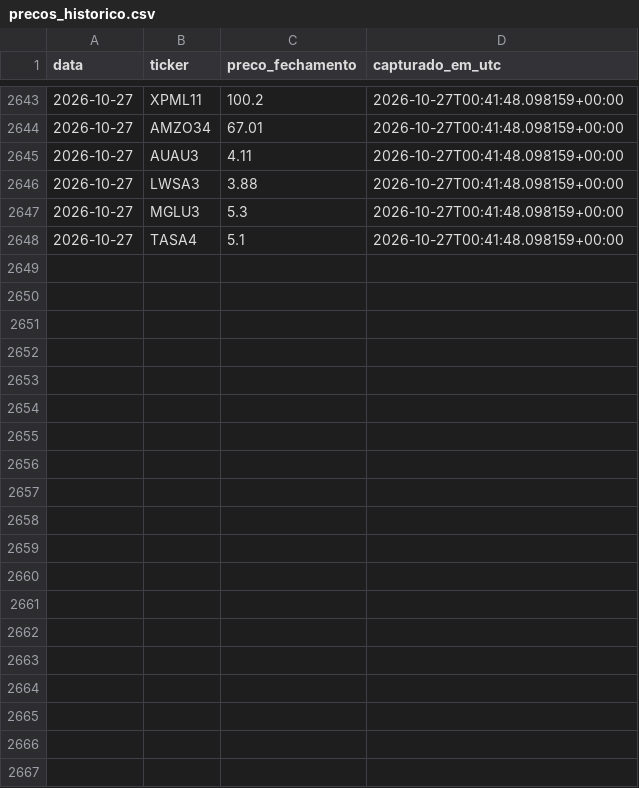
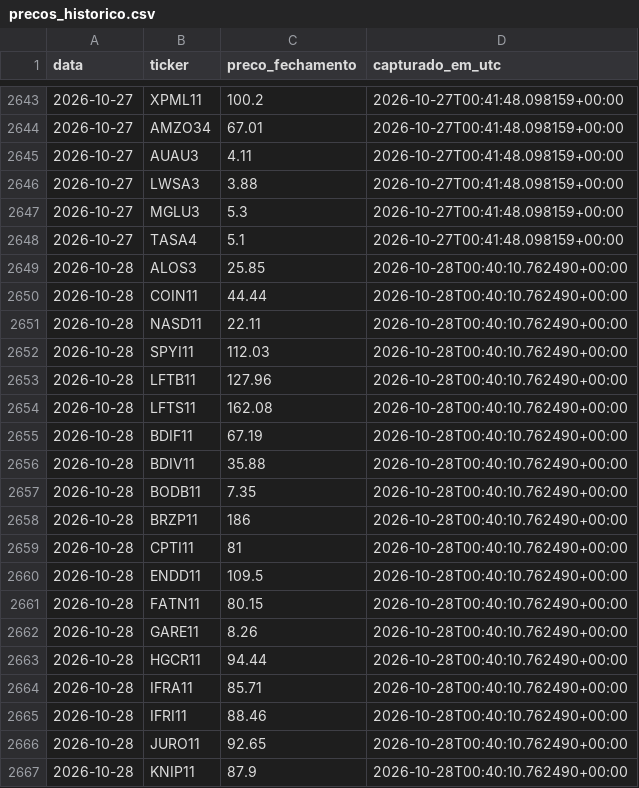
Before and after one commit to jacnetto14/financas, a CSV file: automation/data/precos_historico.csv, drawn as a sheet; only a part is shown, gaps mark what is left out; the diff covers the shown part only.

```diff
--- a/automation/data/precos_historico.csv
+++ b/automation/data/precos_historico.csv
@@ -2648 +2648,20 @@ data,ticker,preco_fechamento,capturado_em_utc
 2026-10-27,TASA4,5.1,2026-10-27T00:41:48.098159+00:00
+2026-10-28,ALOS3,25.85,2026-10-28T00:40:10.762490+00:00
+2026-10-28,COIN11,44.44,2026-10-28T00:40:10.762490+00:00
+2026-10-28,NASD11,22.11,2026-10-28T00:40:10.762490+00:00
+2026-10-28,SPYI11,112.03,2026-10-28T00:40:10.762490+00:00
+2026-10-28,LFTB11,127.96,2026-10-28T00:40:10.762490+00:00
+2026-10-28,LFTS11,162.08,2026-10-28T00:40:10.762490+00:00
+2026-10-28,BDIF11,67.19,2026-10-28T00:40:10.762490+00:00
+2026-10-28,BDIV11,35.88,2026-10-28T00:40:10.762490+00:00
+2026-10-28,BODB11,7.35,2026-10-28T00:40:10.762490+00:00
+2026-10-28,BRZP11,186,2026-10-28T00:40:10.762490+00:00
+2026-10-28,CPTI11,81,2026-10-28T00:40:10.762490+00:00
+2026-10-28,ENDD11,109.5,2026-10-28T00:40:10.762490+00:00
+2026-10-28,FATN11,80.15,2026-10-28T00:40:10.762490+00:00
+2026-10-28,GARE11,8.26,2026-10-28T00:40:10.762490+00:00
+2026-10-28,HGCR11,94.44,2026-10-28T00:40:10.762490+00:00
+2026-10-28,IFRA11,85.71,2026-10-28T00:40:10.762490+00:00
+2026-10-28,IFRI11,88.46,2026-10-28T00:40:10.762490+00:00
+2026-10-28,JURO11,92.65,2026-10-28T00:40:10.762490+00:00
+2026-10-28,KNIP11,87.9,2026-10-28T00:40:10.762490+00:00
```
Also changed, not shown: 17 added rows elsewhere in this file.
